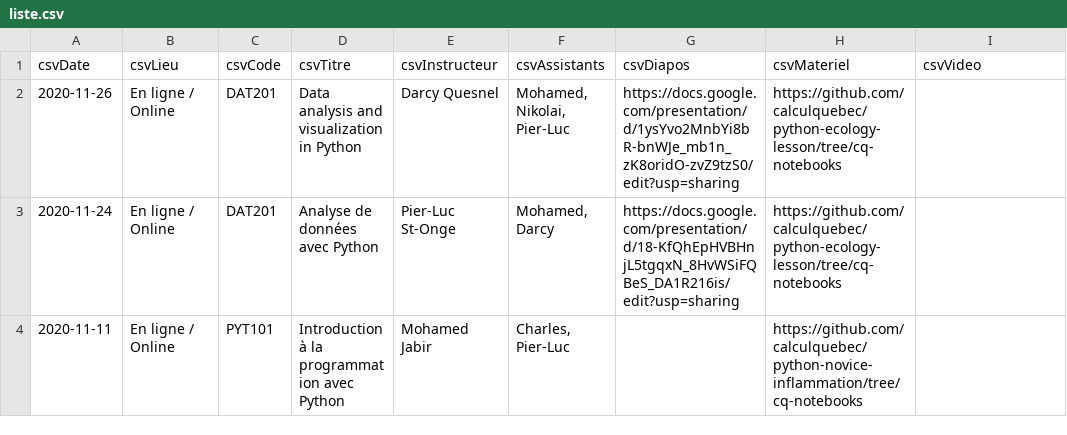
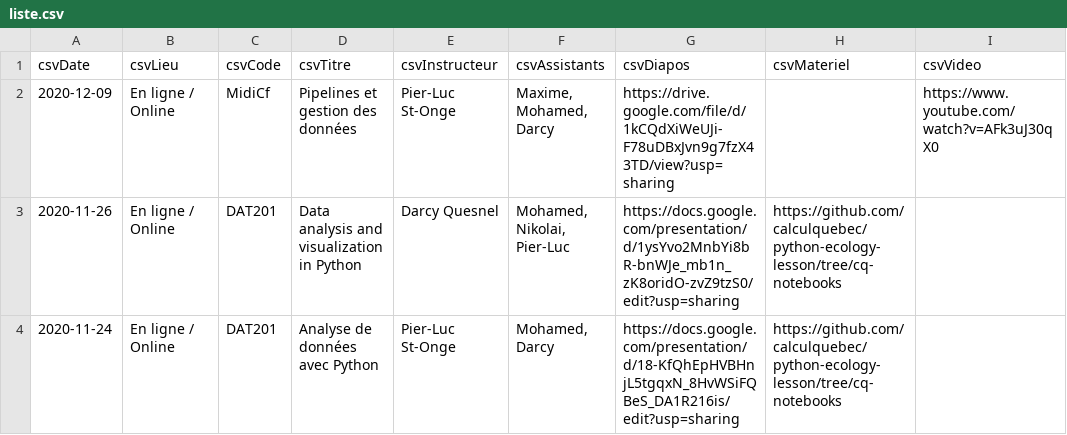
Before and after one commit to calculquebec/evenements-passes, a CSV file: liste.csv, drawn as a sheet; only a part is shown; the shorter side is filled out with more unchanged rows.

Commit message:
Midi conf gestion des données

```diff
--- a/liste.csv
+++ b/liste.csv
@@ -1,2 +1,3 @@
 csvDate,csvLieu,csvCode,csvTitre,csvInstructeur,csvAssistants,csvDiapos,csvMateriel,csvVideo
+2020-12-09,En ligne / Online,MidiCf,Pipelines et gestion des données,Pier-Luc St-Onge,"Maxime, Mohamed, Darcy",https://drive.google.com/file/d/1kCQdXiWeUJi-F78uDBxJvn9g7fzX43TD/view?usp=sharing,,https://www.youtube.com/watch?v=AFk3uJ30qX0
 2020-11-26,En ligne / Online,DAT201,Data analysis and visualization in Python,Darcy Quesnel,"Mohamed, Nikolai, Pier-Luc",https://docs.google.com/presentation/d/1ysYvo2MnbYi8bR-bnWJe_mb1n_zK8oridO-zvZ9tzS0/edit?usp=sharing,https://github.com/calculquebec/python-ecology-lesson/tree/cq-notebooks,
```
